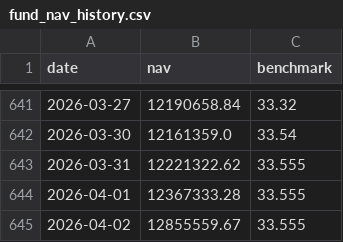
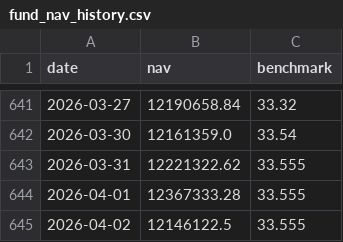
Before and after one commit to Sbirrondi/sfc-portfolio-tracker, a CSV file: data/fund_nav_history.csv, drawn as a sheet; only a part is shown, gaps mark what is left out.

```diff
--- a/data/fund_nav_history.csv
+++ b/data/fund_nav_history.csv
@@ -644,2 +644,2 @@ date,nav,benchmark
 2026-04-01,12367333.28,33.555
-2026-04-02,12855559.67,33.555
+2026-04-02,12146122.5,33.555
```
Also changed, not shown: data/fund_positions.csv, 1 other file.
